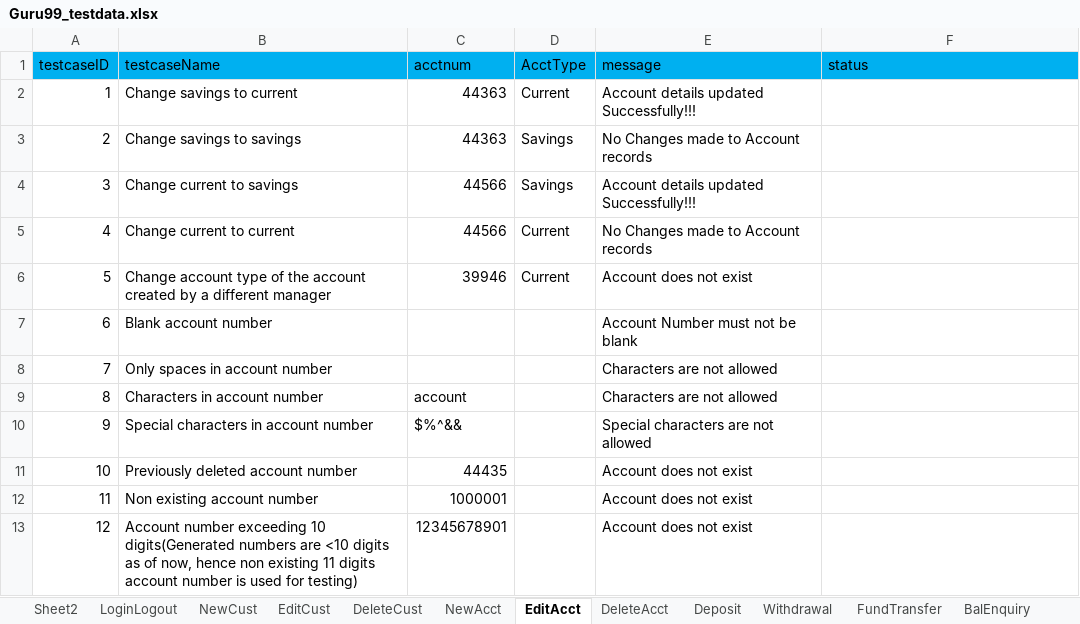
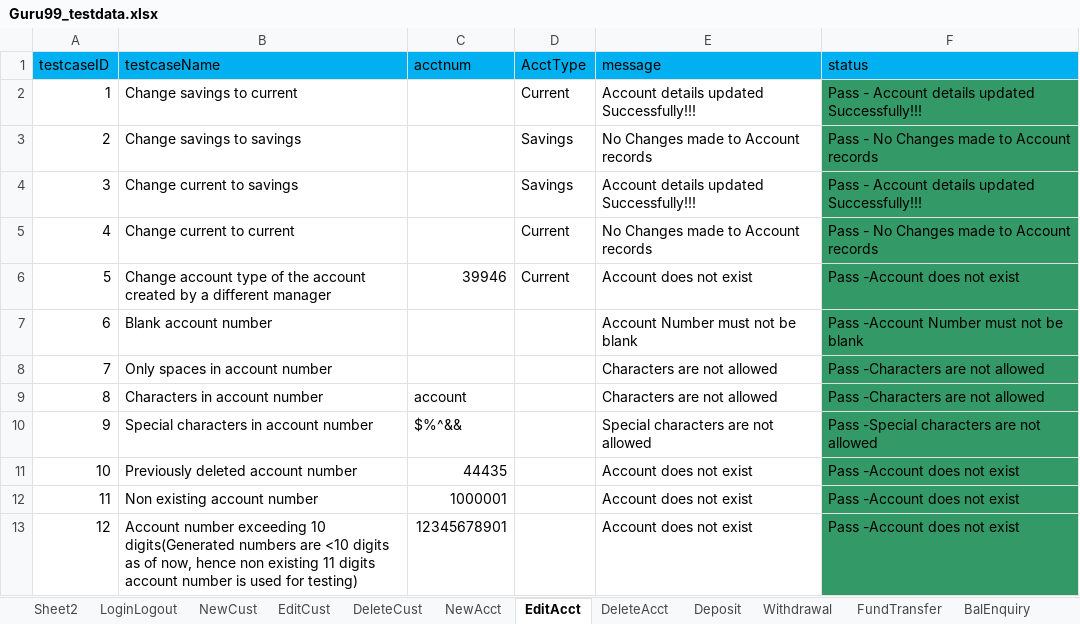
Before and after one commit to krRanjani/referencematerial, an Excel workbook: SeleniumWebDriver/bin/guru99/DataFiles/Guru99_testdata.xlsx, sheet EditAcct, drawn as a sheet; values as stored, in another font and other column widths than the file's, no borders; the diff names each change by its address in the sheet, - before the commit and + after, or states it on an @@ line.

Commit message:
Changes in Excel repository for updating edit and delete sheets

```diff
--- a/SeleniumWebDriver/bin/guru99/DataFiles/Guru99_testdata.xlsx (sheet EditAcct)
+++ b/SeleniumWebDriver/bin/guru99/DataFiles/Guru99_testdata.xlsx (sheet EditAcct)
-C2:C3 (acctnum): 44363
+C2:C3 (acctnum): (empty)
-F2 (status): (empty)
+F2 (status): Pass - Account details updated Successfully!!!
-F2:F13 fill: none
+F2:F13 fill: #339966
-F3 (status): (empty)
+F3 (status): Pass - No Changes made to Account records
-C4:C5 (acctnum): 44566
+C4:C5 (acctnum): (empty)
-F4 (status): (empty)
+F4 (status): Pass - Account details updated Successfully!!!
-F5 (status): (empty)
+F5 (status): Pass - No Changes made to Account records
-F6 (status): (empty)
+F6 (status): Pass -Account does not exist
-F7 (status): (empty)
+F7 (status): Pass -Account Number must not be blank
-F8:F9 (status): (empty)
+F8:F9 (status): Pass -Characters are not allowed
-F10 (status): (empty)
+F10 (status): Pass -Special characters are not allowed
-F11:F13 (status): (empty)
+F11:F13 (status): Pass -Account does not exist
```
Also changed, not shown: sheet NewCust, sheet DeleteCust, sheet EditCust, sheet Sheet2, sheet Deposit, SeleniumWebDriver/src/guru99/DataFiles/Guru99_testdata.xlsx, 23 other files.
